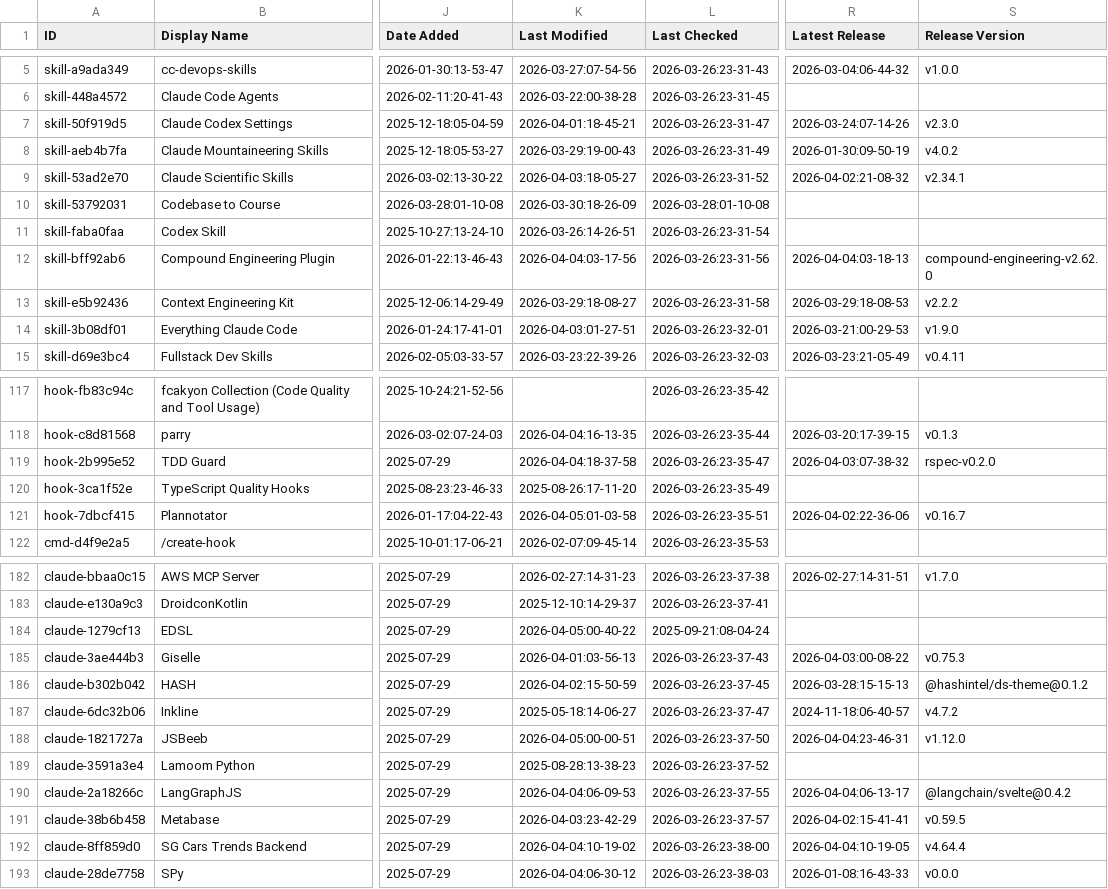
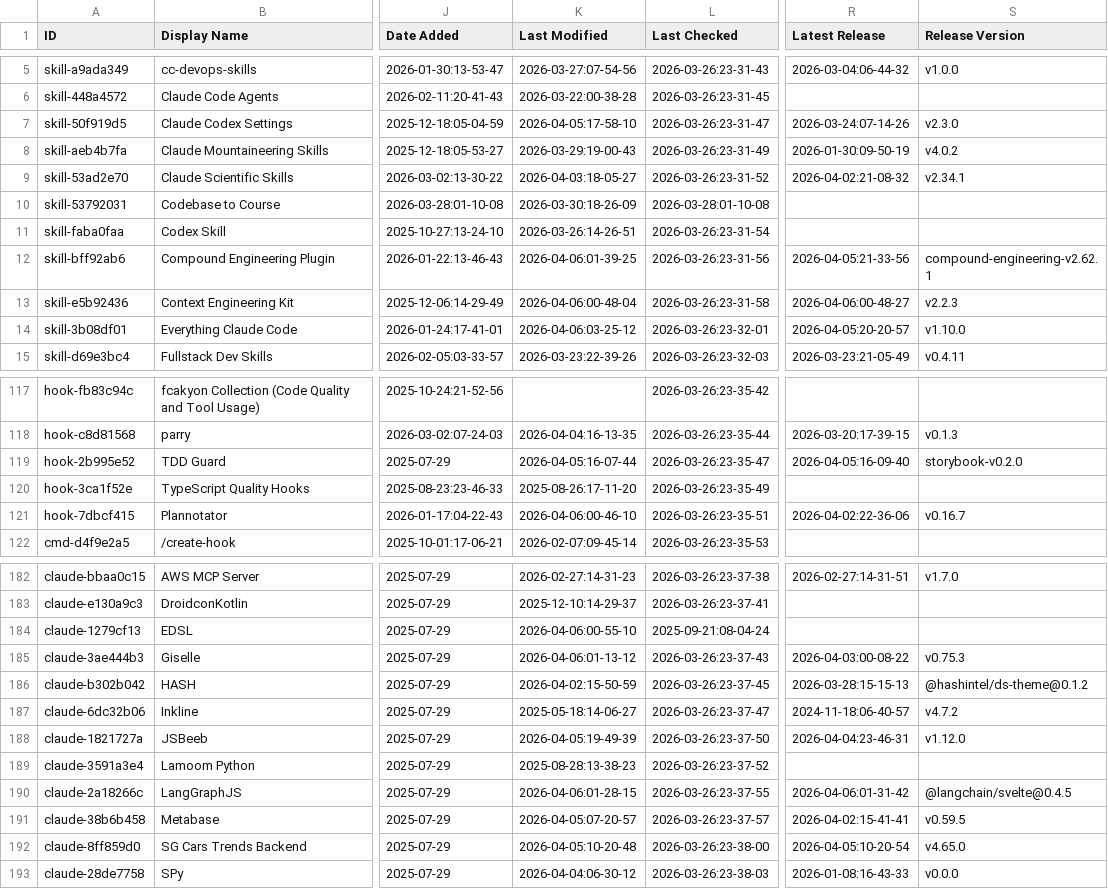
Before and after one commit to johan--/awesome-claude-code, a CSV file: THE_RESOURCES_TABLE.csv, drawn as a sheet; only a part is shown, gaps mark what is left out; the diff covers the shown part only; the diff names each change by its address in the sheet, - before the commit and + after, or states it on an @@ line.

```diff
--- a/THE_RESOURCES_TABLE.csv
+++ b/THE_RESOURCES_TABLE.csv
-K7 (Last Modified): 2026-04-01:18-45-21
+K7 (Last Modified): 2026-04-05:17-58-10
-K12 (Last Modified): 2026-04-04:03-17-56
+K12 (Last Modified): 2026-04-06:01-39-25
-R12 (Latest Release): 2026-04-04:03-18-13
+R12 (Latest Release): 2026-04-05:21-33-56
-S12 (Release Version): compound-engineering-v2.62.0
+S12 (Release Version): compound-engineering-v2.62.1
-K13 (Last Modified): 2026-03-29:18-08-27
+K13 (Last Modified): 2026-04-06:00-48-04
-R13 (Latest Release): 2026-03-29:18-08-53
+R13 (Latest Release): 2026-04-06:00-48-27
-S13 (Release Version): v2.2.2
+S13 (Release Version): v2.2.3
-K14 (Last Modified): 2026-04-03:01-27-51
+K14 (Last Modified): 2026-04-06:03-25-12
-R14 (Latest Release): 2026-03-21:00-29-53
+R14 (Latest Release): 2026-04-05:20-20-57
-S14 (Release Version): v1.9.0
+S14 (Release Version): v1.10.0
-K119 (Last Modified): 2026-04-04:18-37-58
+K119 (Last Modified): 2026-04-05:16-07-44
-R119 (Latest Release): 2026-04-03:07-38-32
+R119 (Latest Release): 2026-04-05:16-09-40
-S119 (Release Version): rspec-v0.2.0
+S119 (Release Version): storybook-v0.2.0
-K121 (Last Modified): 2026-04-05:01-03-58
+K121 (Last Modified): 2026-04-06:00-46-10
-K184 (Last Modified): 2026-04-05:00-40-22
+K184 (Last Modified): 2026-04-06:00-55-10
-K185 (Last Modified): 2026-04-01:03-56-13
+K185 (Last Modified): 2026-04-06:01-13-12
-K188 (Last Modified): 2026-04-05:00-00-51
+K188 (Last Modified): 2026-04-05:19-49-39
-K190 (Last Modified): 2026-04-04:06-09-53
+K190 (Last Modified): 2026-04-06:01-28-15
-R190 (Latest Release): 2026-04-04:06-13-17
+R190 (Latest Release): 2026-04-06:01-31-42
-S190 (Release Version): @langchain/svelte@0.4.2
+S190 (Release Version): @langchain/svelte@0.4.5
-K191 (Last Modified): 2026-04-03:23-42-29
+K191 (Last Modified): 2026-04-05:07-20-57
-K192 (Last Modified): 2026-04-04:10-19-02
+K192 (Last Modified): 2026-04-05:10-20-48
-R192 (Latest Release): 2026-04-04:10-19-05
+R192 (Latest Release): 2026-04-05:10-20-54
-S192 (Release Version): v4.64.4
+S192 (Release Version): v4.65.0
```
Also changed, not shown: 21 edited cells elsewhere in this file.
